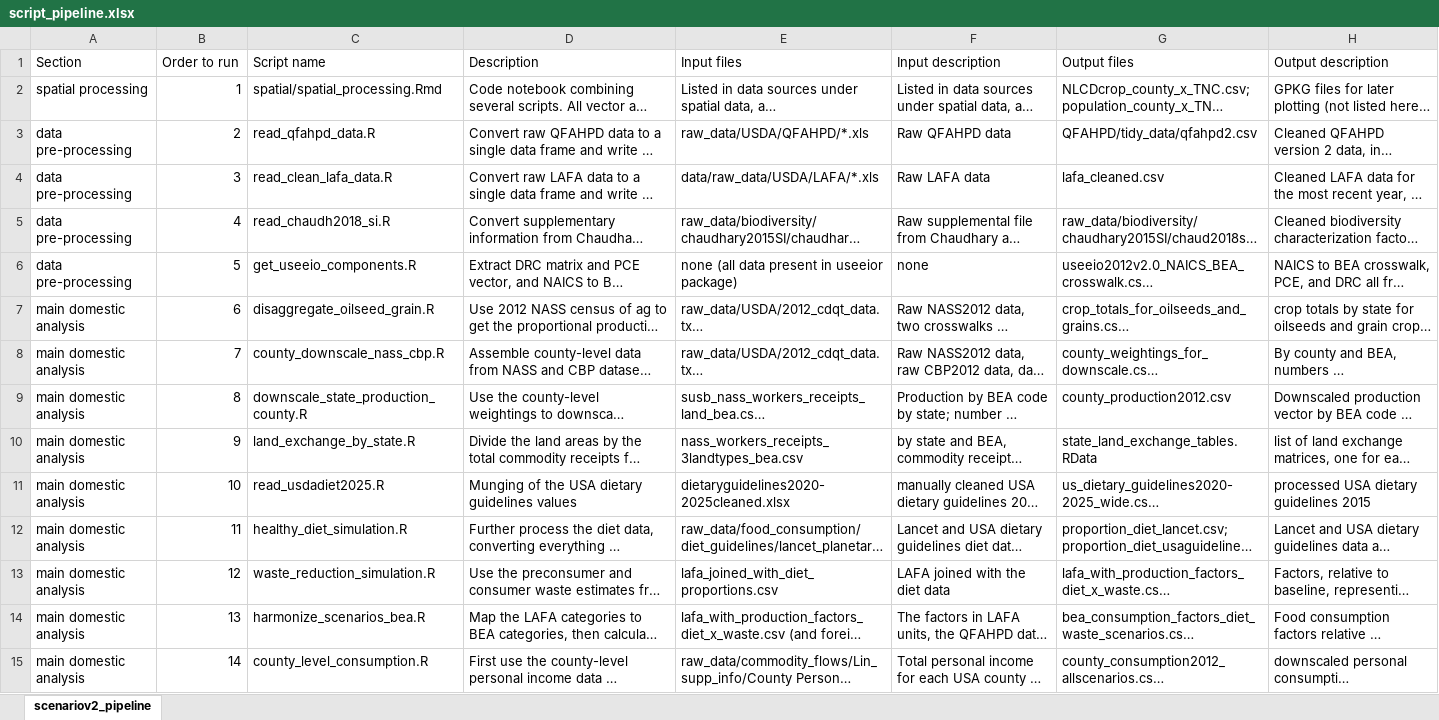
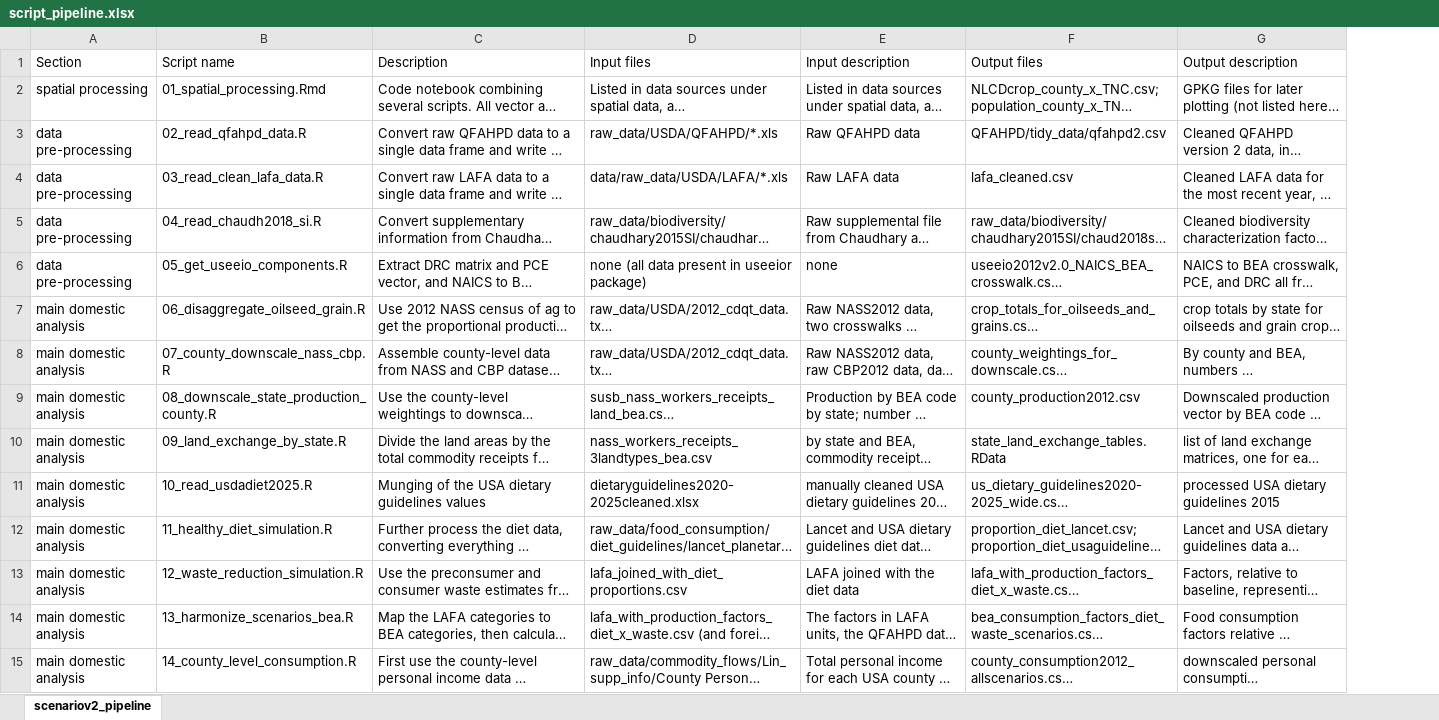
Before and after one commit to qdread/biodiversity-farm2fork-analysis, an Excel workbook: docs/script_pipeline.xlsx, sheet scenariov2_pipeline, drawn as a sheet; only a part is shown; long unchanged cells end in …; values as stored, in another font and other column widths than the file's, no borders; removed rows and columns are numbered as before the commit, all else as after; the diff covers the shown part only; the diff names each change by its address in the sheet, - before the commit and + after, or states it on an @@ line.

Commit message:
Standardize file paths for scripts 2 through 18

```diff
--- a/docs/script_pipeline.xlsx (sheet scenariov2_pipeline)
+++ b/docs/script_pipeline.xlsx (sheet scenariov2_pipeline)
-column B (Order to run), rows 2-15: 1 | 2 | 3 | 4 | 5 | 6 | 7 | 8 | 9 | 10 | 11 | 12 | 13 | 14
-B2 (Script name): spatial/spatial_processing.Rmd
+B2 (Script name): 01_spatial_processing.Rmd
-B3 (Script name): read_qfahpd_data.R
+B3 (Script name): 02_read_qfahpd_data.R
-B4 (Script name): read_clean_lafa_data.R
+B4 (Script name): 03_read_clean_lafa_data.R
-B5 (Script name): read_chaudh2018_si.R
+B5 (Script name): 04_read_chaudh2018_si.R
-B6 (Script name): get_useeio_components.R
+B6 (Script name): 05_get_useeio_components.R
-B7 (Script name): disaggregate_oilseed_grain.R
+B7 (Script name): 06_disaggregate_oilseed_grain.R
-B8 (Script name): county_downscale_nass_cbp.R
+B8 (Script name): 07_county_downscale_nass_cbp.R
-B9 (Script name): downscale_state_production_county.R
+B9 (Script name): 08_downscale_state_production_county.R
-B10 (Script name): land_exchange_by_state.R
+B10 (Script name): 09_land_exchange_by_state.R
-B11 (Script name): read_usdadiet2025.R
+B11 (Script name): 10_read_usdadiet2025.R
-B12 (Script name): healthy_diet_simulation.R
+B12 (Script name): 11_healthy_diet_simulation.R
-B13 (Script name): waste_reduction_simulation.R
+B13 (Script name): 12_waste_reduction_simulation.R
-B14 (Script name): harmonize_scenarios_bea.R
+B14 (Script name): 13_harmonize_scenarios_bea.R
-B15 (Script name): county_level_consumption.R
+B15 (Script name): 14_county_level_consumption.R
```
Also changed, not shown: 3 added rows, 2 removed rows and 14 edited cells elsewhere in this sheet, 44 other files.
